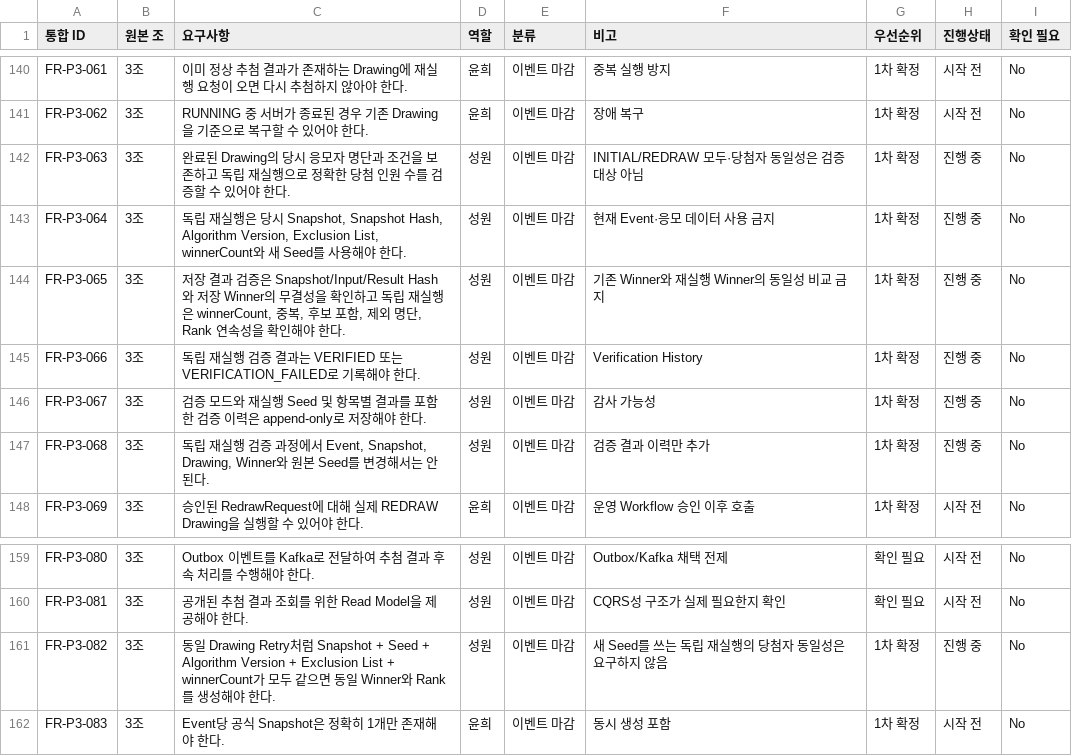
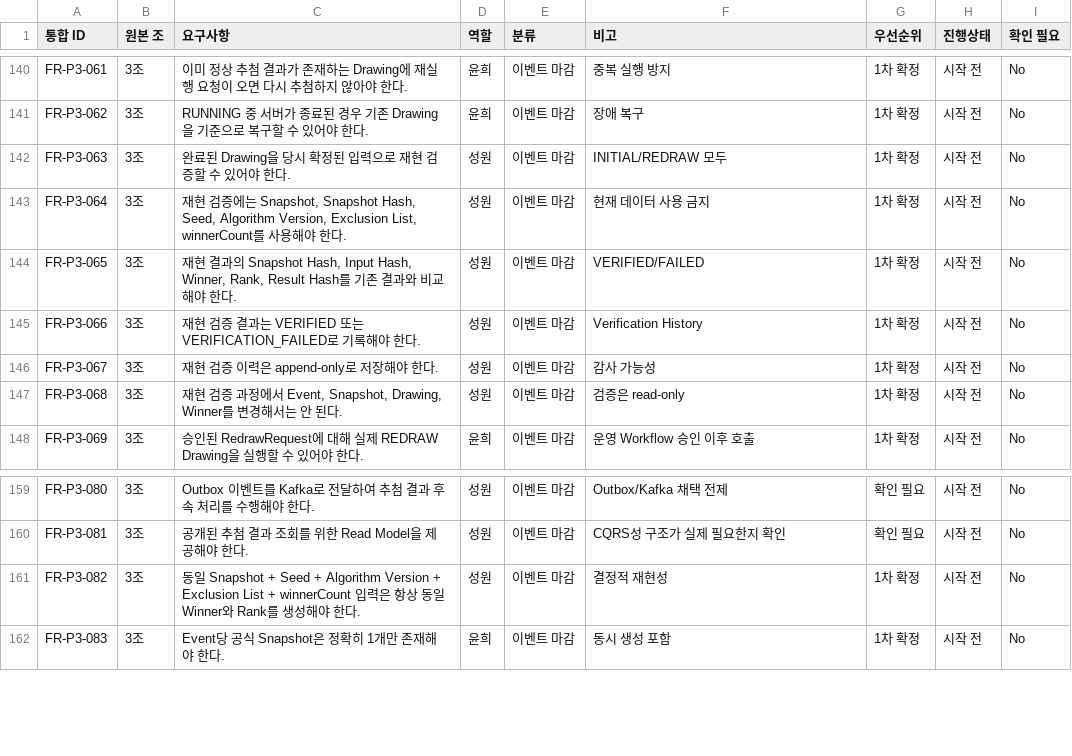
Before and after one commit to URECA-Cking/Cking-BE, a CSV file: docs/management/rtm.csv, drawn as a sheet; only a part is shown, gaps mark what is left out.

Commit message:
fix: 원본 Seed 재현 검증 및 이력 호환성 보완

```diff
--- a/docs/management/rtm.csv
+++ b/docs/management/rtm.csv
@@ -149,8 +149,8 @@ FR-P3-061,3조,이미 정상 추첨 결과가 존재하는 Drawing에 재실행
 FR-P3-062,3조,RUNNING 중 서버가 종료된 경우 기존 Drawing을 기준으로 복구할 수 있어야 한다.,윤희,이벤트 마감,장애 복구,1차 확정,시작 전,No
-FR-P3-063,3조,완료된 Drawing의 당시 응모자 명단과 조건을 보존하고 독립 재실행으로 정확한 당첨 인원 수를 검증할 수 있어야 한다.,성원,이벤트 마감,INITIAL/REDRAW 모두·당첨자 동일성은 검증 대상 아님,1차 확정,진행 중,No
-FR-P3-064,3조,"독립 재실행은 당시 Snapshot, Snapshot Hash, Algorithm Version, Exclusion List, winnerCount와 새 Seed를 사용해야 한다.",성원,이벤트 마감,현재 Event·응모 데이터 사용 금지,1차 확정,진행 중,No
-FR-P3-065,3조,"저장 결과 검증은 Snapshot/Input/Result Hash와 저장 Winner의 무결성을 확인하고 독립 재실행은 winnerCount, 중복, 후보 포함, 제외 명단, Rank 연속성을 확인해야 한다.",성원,이벤트 마감,기존 Winner와 재실행 Winner의 동일성 비교 금지,1차 확정,진행 중,No
-FR-P3-066,3조,독립 재실행 검증 결과는 VERIFIED 또는 VERIFICATION_FAILED로 기록해야 한다.,성원,이벤트 마감,Verification History,1차 확정,진행 중,No
-FR-P3-067,3조,검증 모드와 재실행 Seed 및 항목별 결과를 포함한 검증 이력은 append-only로 저장해야 한다.,성원,이벤트 마감,감사 가능성,1차 확정,진행 중,No
-FR-P3-068,3조,"독립 재실행 검증 과정에서 Event, Snapshot, Drawing, Winner와 원본 Seed를 변경해서는 안 된다.",성원,이벤트 마감,검증 결과 이력만 추가,1차 확정,진행 중,No
+FR-P3-063,3조,완료된 Drawing을 당시 확정된 입력으로 재현 검증할 수 있어야 한다.,성원,이벤트 마감,INITIAL/REDRAW 모두,1차 확정,시작 전,No
+FR-P3-064,3조,"재현 검증에는 Snapshot, Snapshot Hash, Seed, Algorithm Version, Exclusion List, winnerCount를 사용해야 한다.",성원,이벤트 마감,현재 데이터 사용 금지,1차 확정,시작 전,No
+FR-P3-065,3조,"재현 결과의 Snapshot Hash, Input Hash, Winner, Rank, Result Hash를 기존 결과와 비교해야 한다.",성원,이벤트 마감,VERIFIED/FAILED,1차 확정,시작 전,No
+FR-P3-066,3조,재현 검증 결과는 VERIFIED 또는 VERIFICATION_FAILED로 기록해야 한다.,성원,이벤트 마감,Verification History,1차 확정,시작 전,No
+FR-P3-067,3조,재현 검증 이력은 append-only로 저장해야 한다.,성원,이벤트 마감,감사 가능성,1차 확정,시작 전,No
+FR-P3-068,3조,"재현 검증 과정에서 Event, Snapshot, Drawing, Winner를 변경해서는 안 된다.",성원,이벤트 마감,검증은 read-only,1차 확정,시작 전,No
 FR-P3-069,3조,승인된 RedrawRequest에 대해 실제 REDRAW Drawing을 실행할 수 있어야 한다.,윤희,이벤트 마감,운영 Workflow 승인 이후 호출,1차 확정,시작 전,No
@@ -168,3 +168,3 @@ FR-P3-080,3조,Outbox 이벤트를 Kafka로 전달하여 추첨 결과 후속
 FR-P3-081,3조,공개된 추첨 결과 조회를 위한 Read Model을 제공해야 한다.,성원,이벤트 마감,CQRS성 구조가 실제 필요한지 확인,확인 필요,시작 전,No
-FR-P3-082,3조,동일 Drawing Retry처럼 Snapshot + Seed + Algorithm Version + Exclusion List + winnerCount가 모두 같으면 동일 Winner와 Rank를 생성해야 한다.,성원,이벤트 마감,새 Seed를 쓰는 독립 재실행의 당첨자 동일성은 요구하지 않음,1차 확정,진행 중,No
+FR-P3-082,3조,동일 Snapshot + Seed + Algorithm Version + Exclusion List + winnerCount 입력은 항상 동일 Winner와 Rank를 생성해야 한다.,성원,이벤트 마감,결정적 재현성,1차 확정,시작 전,No
 FR-P3-083,3조,Event당 공식 Snapshot은 정확히 1개만 존재해야 한다.,윤희,이벤트 마감,동시 생성 포함,1차 확정,시작 전,No
```
Also changed, not shown: docs/management/work-items.csv, 12 other files.
